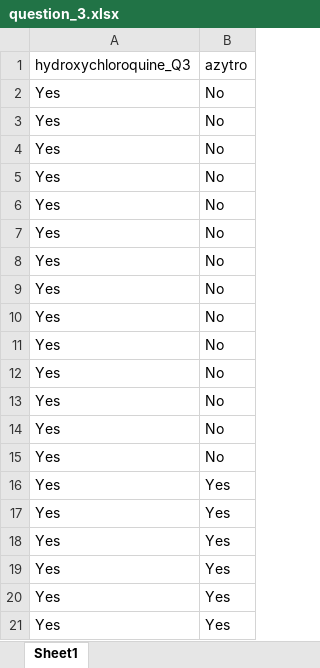
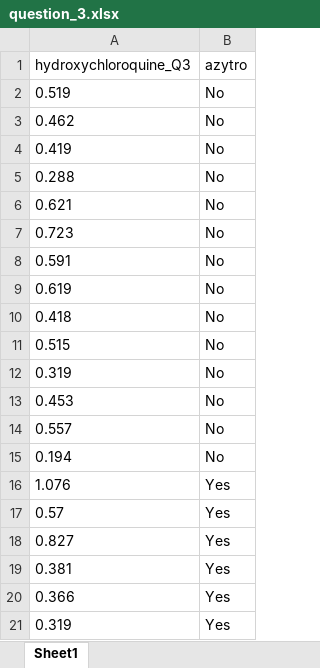
Before and after one commit to fbettega/TD_L2_pharmacie, an Excel workbook: data_set_cc/question_3.xlsx, sheet Sheet1, drawn as a sheet; values as stored, in another font and other column widths than the file's, no borders; the diff names each change by its address in the sheet, - before the commit and + after, or states it on an @@ line.

```diff
--- a/data_set_cc/question_3.xlsx (sheet Sheet1)
+++ b/data_set_cc/question_3.xlsx (sheet Sheet1)
-A2 (hydroxychloroquine_Q3): Yes
+A2 (hydroxychloroquine_Q3): 0.519
-A3 (hydroxychloroquine_Q3): Yes
+A3 (hydroxychloroquine_Q3): 0.462
-A4 (hydroxychloroquine_Q3): Yes
+A4 (hydroxychloroquine_Q3): 0.419
-A5 (hydroxychloroquine_Q3): Yes
+A5 (hydroxychloroquine_Q3): 0.288
-A6 (hydroxychloroquine_Q3): Yes
+A6 (hydroxychloroquine_Q3): 0.621
-A7 (hydroxychloroquine_Q3): Yes
+A7 (hydroxychloroquine_Q3): 0.723
-A8 (hydroxychloroquine_Q3): Yes
+A8 (hydroxychloroquine_Q3): 0.591
-A9 (hydroxychloroquine_Q3): Yes
+A9 (hydroxychloroquine_Q3): 0.619
-A10 (hydroxychloroquine_Q3): Yes
+A10 (hydroxychloroquine_Q3): 0.418
-A11 (hydroxychloroquine_Q3): Yes
+A11 (hydroxychloroquine_Q3): 0.515
-A12 (hydroxychloroquine_Q3): Yes
+A12 (hydroxychloroquine_Q3): 0.319
-A13 (hydroxychloroquine_Q3): Yes
+A13 (hydroxychloroquine_Q3): 0.453
-A14 (hydroxychloroquine_Q3): Yes
+A14 (hydroxychloroquine_Q3): 0.557
-A15 (hydroxychloroquine_Q3): Yes
+A15 (hydroxychloroquine_Q3): 0.194
-A16 (hydroxychloroquine_Q3): Yes
+A16 (hydroxychloroquine_Q3): 1.076
-A17 (hydroxychloroquine_Q3): Yes
+A17 (hydroxychloroquine_Q3): 0.57
-A18 (hydroxychloroquine_Q3): Yes
+A18 (hydroxychloroquine_Q3): 0.827
-A19 (hydroxychloroquine_Q3): Yes
+A19 (hydroxychloroquine_Q3): 0.381
-A20 (hydroxychloroquine_Q3): Yes
+A20 (hydroxychloroquine_Q3): 0.366
-A21 (hydroxychloroquine_Q3): Yes
+A21 (hydroxychloroquine_Q3): 0.319
```
Also changed, not shown: data_set_cc/question_1.xlsx, data_set_cc/question_2.xlsx, 6 other files.
